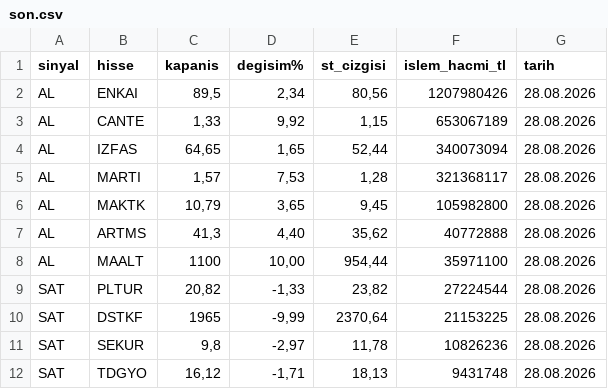
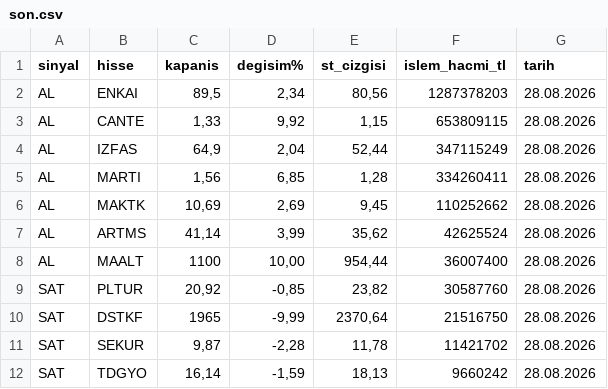
Before and after one commit to smhylmz23/supertrend, a CSV file: sonuclar/son.csv, drawn as a sheet.

```diff
--- a/sonuclar/son.csv
+++ b/sonuclar/son.csv
@@ -1,12 +1,12 @@
 sinyal;hisse;kapanis;degisim%;st_cizgisi;islem_hacmi_tl;tarih
-AL;ENKAI;89,5;2,34;80,56;1207980426;28.08.2026
-AL;CANTE;1,33;9,92;1,15;653067189;28.08.2026
-AL;IZFAS;64,65;1,65;52,44;340073094;28.08.2026
-AL;MARTI;1,57;7,53;1,28;321368117;28.08.2026
-AL;MAKTK;10,79;3,65;9,45;105982800;28.08.2026
-AL;ARTMS;41,3;4,40;35,62;40772888;28.08.2026
-AL;MAALT;1100;10,00;954,44;35971100;28.08.2026
-SAT;PLTUR;20,82;-1,33;23,82;27224544;28.08.2026
-SAT;DSTKF;1965;-9,99;2370,64;21153225;28.08.2026
-SAT;SEKUR;9,8;-2,97;11,78;10826236;28.08.2026
-SAT;TDGYO;16,12;-1,71;18,13;9431748;28.08.2026
+AL;ENKAI;89,5;2,34;80,56;1287378203;28.08.2026
+AL;CANTE;1,33;9,92;1,15;653809115;28.08.2026
+AL;IZFAS;64,9;2,04;52,44;347115249;28.08.2026
+AL;MARTI;1,56;6,85;1,28;334260411;28.08.2026
+AL;MAKTK;10,69;2,69;9,45;110252662;28.08.2026
+AL;ARTMS;41,14;3,99;35,62;42625524;28.08.2026
+AL;MAALT;1100;10,00;954,44;36007400;28.08.2026
+SAT;PLTUR;20,92;-0,85;23,82;30587760;28.08.2026
+SAT;DSTKF;1965;-9,99;2370,64;21516750;28.08.2026
+SAT;SEKUR;9,87;-2,28;11,78;11421702;28.08.2026
+SAT;TDGYO;16,14;-1,59;18,13;9660242;28.08.2026
```
Also changed, not shown: sonuclar/firsatlar-son.csv, sonuclar/firsatlar_2026-08-28.csv, 9 other files.
